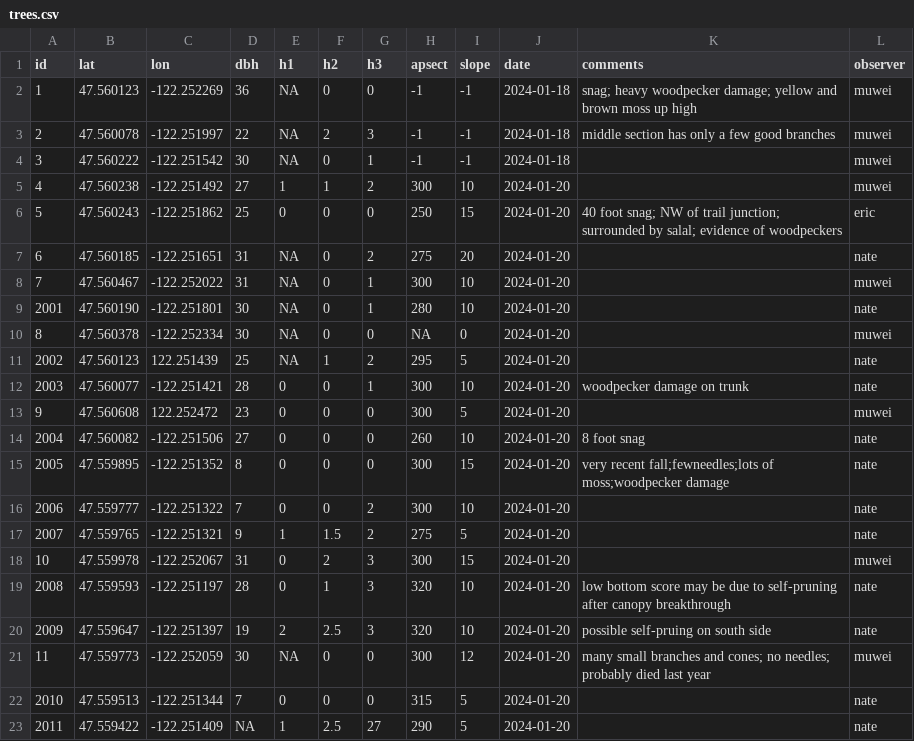
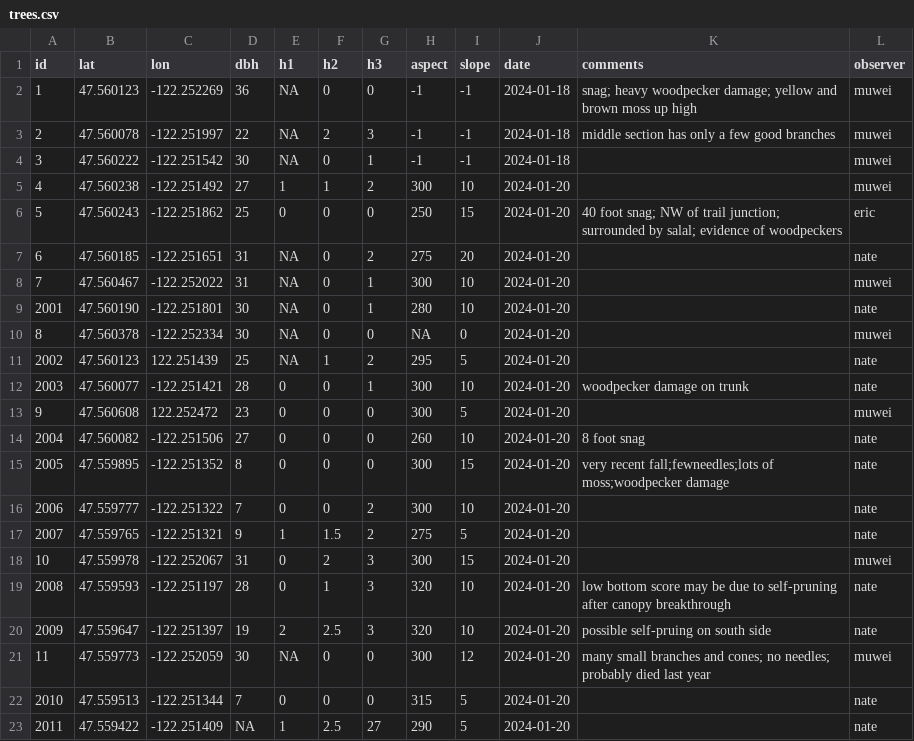
Before and after one commit to paul-shannon/sewardParkRestoration, a CSV file: hemlockSurvey2024/maps/muweiAndEric/trees.csv, drawn as a sheet.

```diff
--- a/hemlockSurvey2024/maps/muweiAndEric/trees.csv
+++ b/hemlockSurvey2024/maps/muweiAndEric/trees.csv
@@ -1,2 +1,2 @@
-id,lat,lon,dbh,h1,h2,h3,apsect,slope,date,comments,observer
+id,lat,lon,dbh,h1,h2,h3,aspect,slope,date,comments,observer
 1,47.560123,-122.252269,36,NA,0,0,-1,-1,2024-01-18,snag; heavy woodpecker damage; yellow and brown moss up high,muwei
```
Also changed, not shown: 8 other files.
